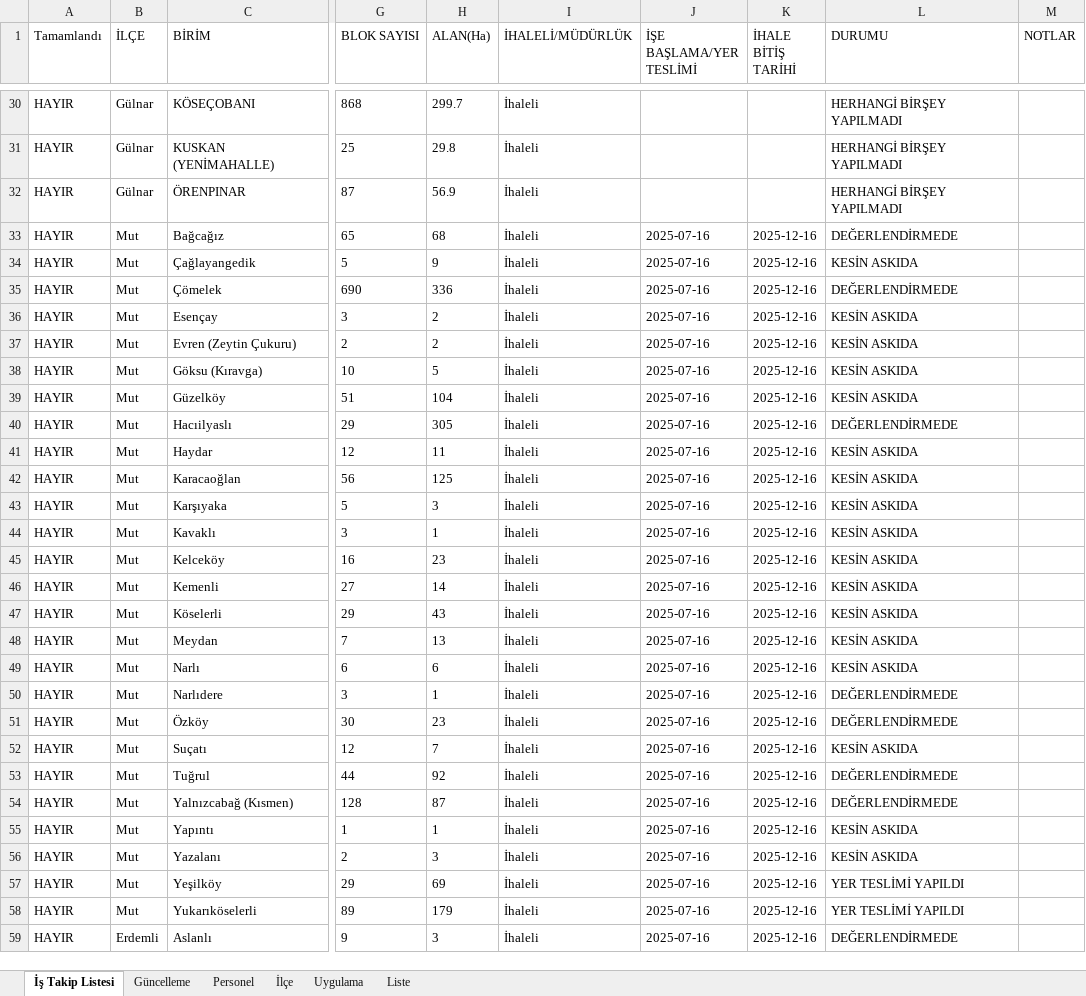
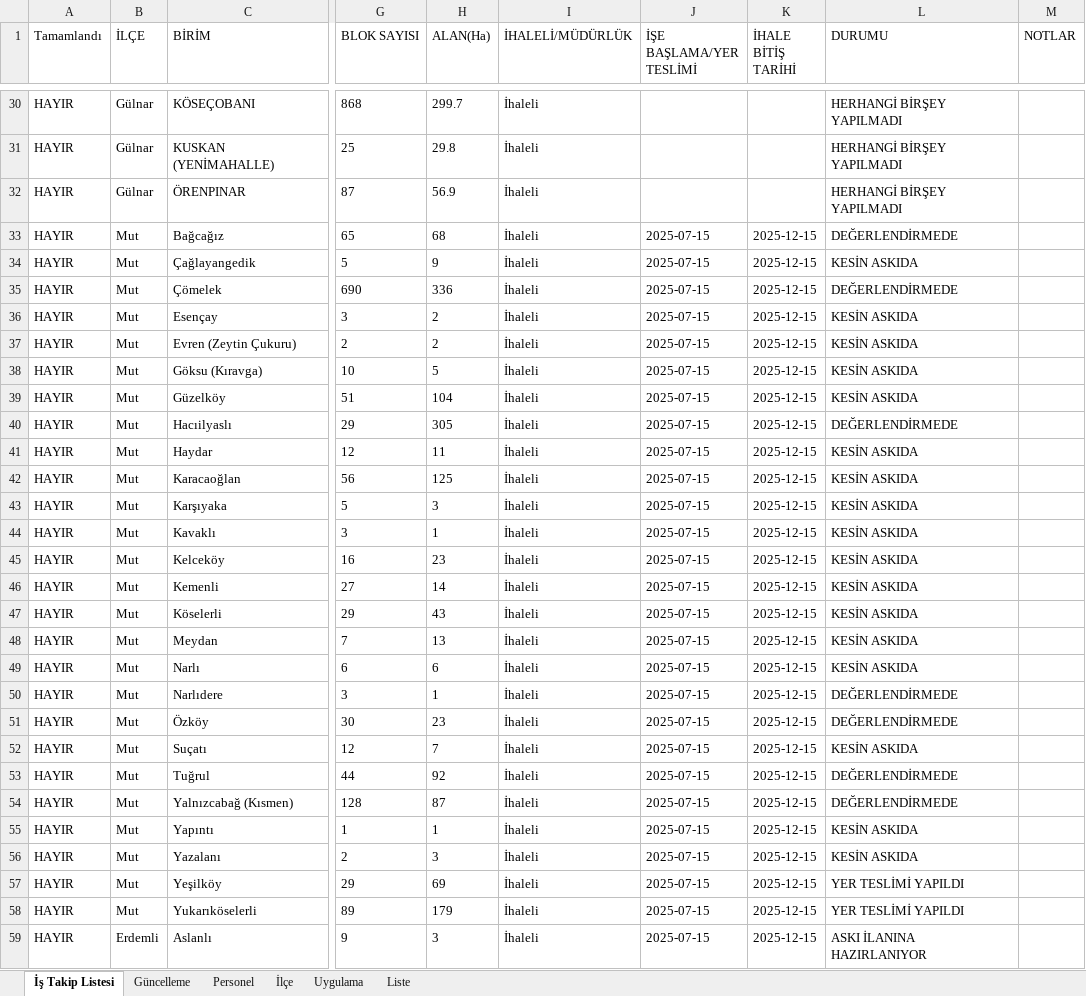
Before and after one commit to gokhangeo/mersinistakip, an Excel workbook: istakip.xlsx, sheet İş Takip Listesi, drawn as a sheet; only a part is shown, gaps mark what is left out; values as stored, in another font and other column widths than the file's, no borders; the diff covers the shown part only; the diff names each change by its address in the sheet, - before the commit and + after, or states it on an @@ line.

Commit message:
İş Takip Güncellemesi - 17.12.2025 13:03:10

```diff
--- a/istakip.xlsx (sheet İş Takip Listesi)
+++ b/istakip.xlsx (sheet İş Takip Listesi)
-J33:J59 (İŞE BAŞLAMA/YER TESLİMİ): 2025-07-16
+J33:J59 (İŞE BAŞLAMA/YER TESLİMİ): 2025-07-15
-K33:K59 (İHALE BİTİŞ TARİHİ): 2025-12-16
+K33:K59 (İHALE BİTİŞ TARİHİ): 2025-12-15
-L59 (DURUMU): DEĞERLENDİRMEDE
+L59 (DURUMU): ASKI İLANINA HAZIRLANIYOR
```
Also changed, not shown: 152 edited cells elsewhere in this sheet, sheet Güncelleme.
